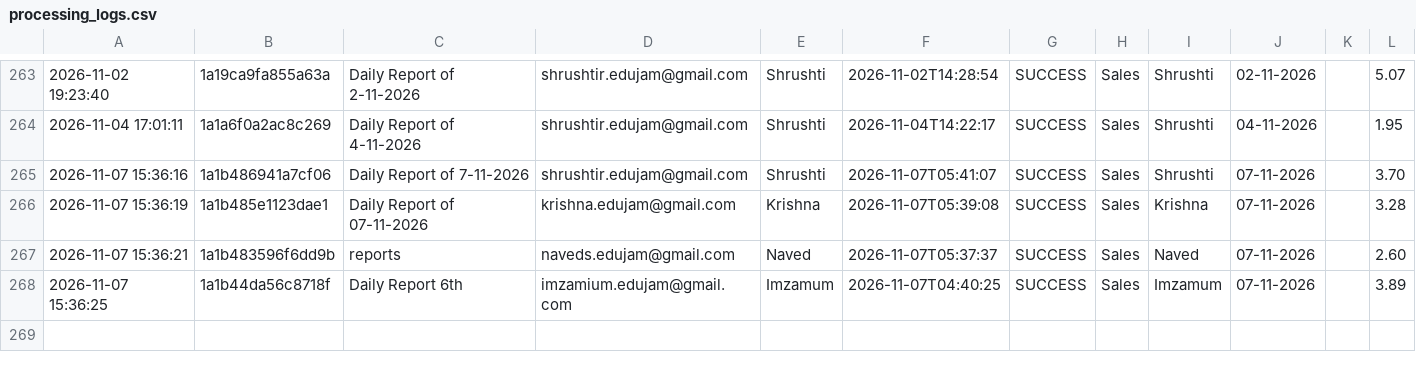
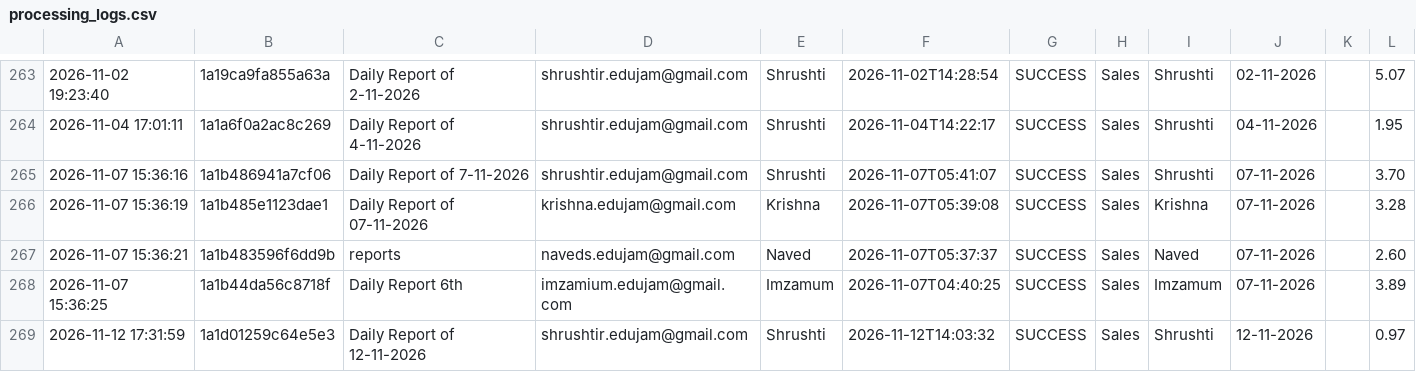
Before and after one commit to Hardik0241/Report_Automation_Dadar, a CSV file: Working_Report_Editor/logs/processing_logs.csv, drawn as a sheet; only a part is shown, gaps mark what is left out.

```diff
--- a/Working_Report_Editor/logs/processing_logs.csv
+++ b/Working_Report_Editor/logs/processing_logs.csv
@@ -268 +268,2 @@
 2026-11-07 15:36:25,1a1b44da56c8718f,Daily Report 6th,imzamium.edujam@gmail.com,Imzamum,2026-11-07T04:40:25,SUCCESS,Sales,Imzamum,07-11-2026,,3.89
+2026-11-12 17:31:59,1a1d01259c64e5e3,Daily Report of 12-11-2026,shrushtir.edujam@gmail.com,Shrushti,2026-11-12T14:03:32,SUCCESS,Sales,Shrushti,12-11-2026,,0.97
```
